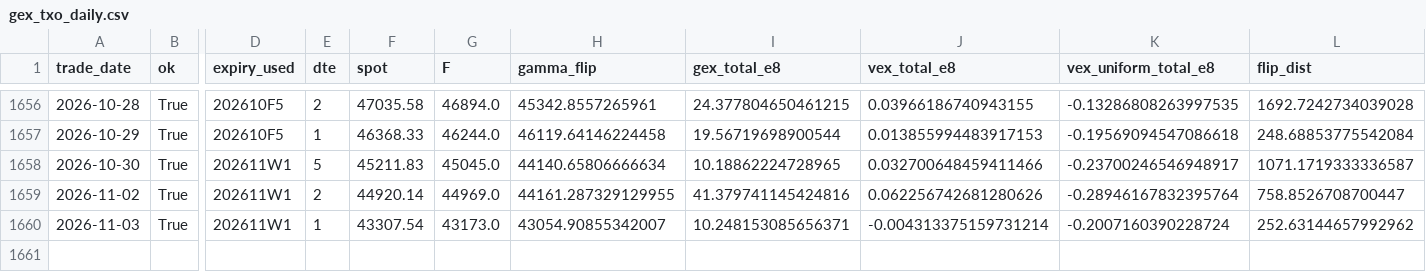
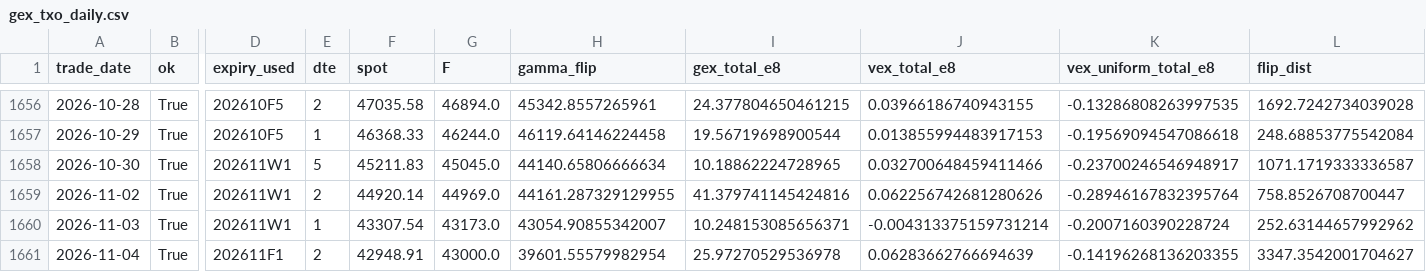
Before and after one commit to miYuz/taifex-gex, a CSV file: data/gex_txo_daily.csv, drawn as a sheet; only a part is shown, gaps mark what is left out; rows hold the shown columns only; the diff names each change by its address in the sheet, - before the commit and + after, or states it on an @@ line.

```diff
--- a/data/gex_txo_daily.csv
+++ b/data/gex_txo_daily.csv
+row 1661: 2026-11-04 | True | 202611F1 | 2 | 42948.91 | 43000.0 | 39601.55579982954 | 25.97270529536978 | 0.06283662766694639 | -0.14196268136203355 | 3347.3542001704627
```
Also changed, not shown: 2 other files.
